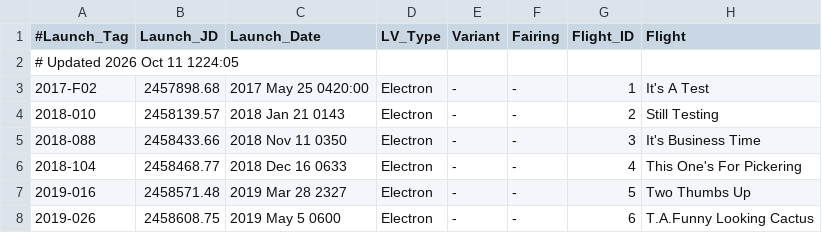
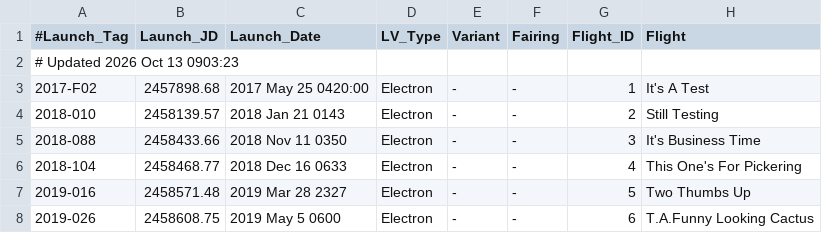
Before and after one commit to edchanonline/gh-page-space-launches, a TSV file: docs/data/raw/Electron.tsv, drawn as a sheet; only a part is shown; the diff names each change by its address in the sheet, - before the commit and + after, or states it on an @@ line.

```diff
--- a/docs/data/raw/Electron.tsv
+++ b/docs/data/raw/Electron.tsv
-A2 (#Launch_Tag): # Updated 2026 Oct 11 1224:05
+A2 (#Launch_Tag): # Updated 2026 Oct 13 0903:23
```
